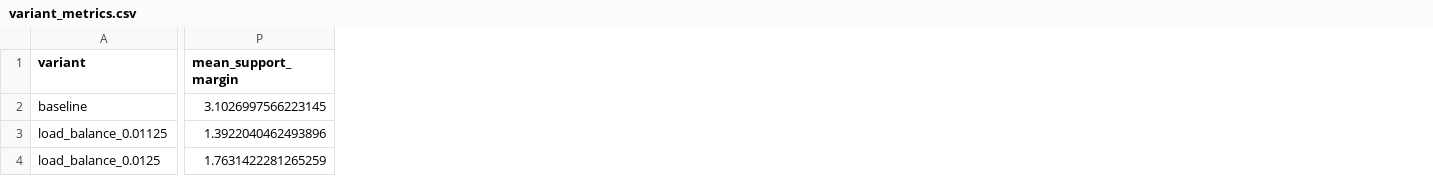
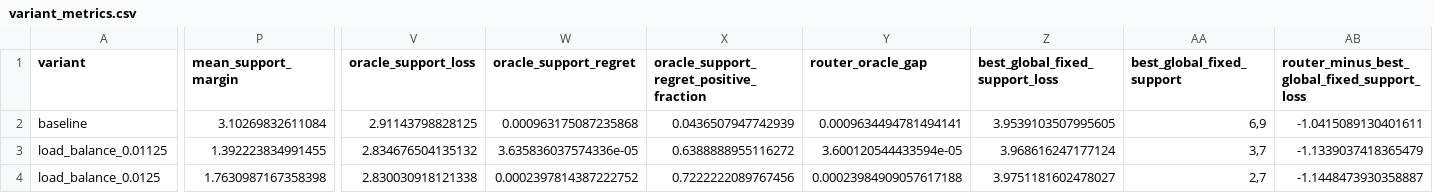
Before and after one commit to bgoertzel-sing/relaleap, a CSV file: results/audits/token_larger_support_wide_promoted_default_dead_column_probe_low_weight_bracket/variant_metrics.csv, drawn as a sheet; only a part is shown, gaps mark what is left out; the diff covers the shown part only; the diff names each change by its address in the sheet, - before the commit and + after, or states it on an @@ line.

```diff
--- a/results/audits/token_larger_support_wide_promoted_default_dead_column_probe_low_weight_bracket/variant_metrics.csv
+++ b/results/audits/token_larger_support_wide_promoted_default_dead_column_probe_low_weight_bracket/variant_metrics.csv
+column V (oracle_support_loss), rows 2-4: 2.91143798828125 | 2.834676504135132 | 2.830030918121338
+column W (oracle_support_regret), rows 2-4: 0.000963175087235868 | 3.635836037574336e-05 | 0.0002397814387222752
+column X, rows 1-4: oracle_support_regret_positive_fraction | 0.0436507947742939 | 0.6388888955116272 | 0.7222222089767456
+column Y (router_oracle_gap), rows 2-4: 0.0009634494781494141 | 3.600120544433594e-05 | 0.00023984909057617188
+column Z (best_global_fixed_support_loss), rows 2-4: 3.9539103507995605 | 3.968616247177124 | 3.9751181602478027
+column AA (best_global_fixed_support), rows 2-4: 6,9 | 3,7 | 2,7
+column AB, rows 1-4: router_minus_best_global_fixed_support_loss | -1.0415089130401611 | -1.1339037418365479 | -1.1448473930358887
-P2 (mean_support_margin): 3.1026997566223145
+P2 (mean_support_margin): 3.10269832611084
-P3 (mean_support_margin): 1.3922040462493896
+P3 (mean_support_margin): 1.392223834991455
-P4 (mean_support_margin): 1.7631422281265259
+P4 (mean_support_margin): 1.7630987167358398
```
Also changed, not shown: 63 edited cells elsewhere in this file, results/audits/token_larger_support_wide_promoted_default_dead_column_probe_low_weight_bracket_seed2/variant_metrics.csv, 7 other files.
